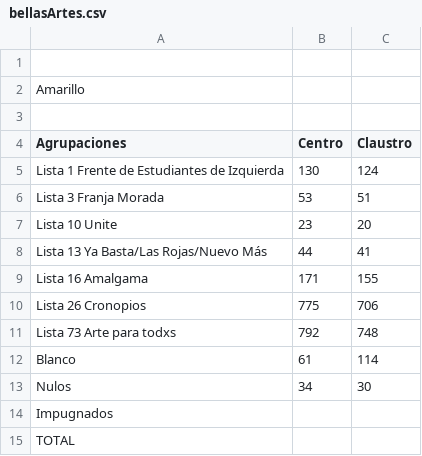
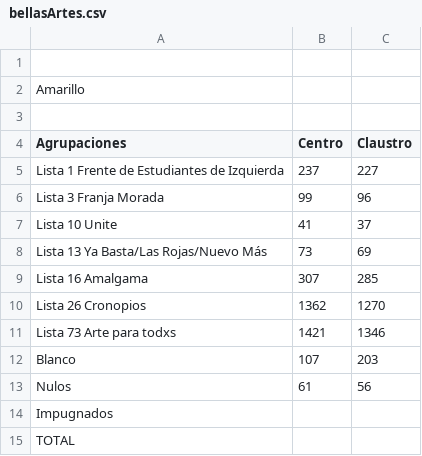
Before and after one commit to prensaunlp/eleccionesCSV, a CSV file: bellasArtes.csv, drawn as a sheet.

Commit message:
Update bellasArtes.csv

```diff
--- a/bellasArtes.csv
+++ b/bellasArtes.csv
@@ -4,11 +4,11 @@ Amarillo,,
 Agrupaciones,Centro,Claustro,
-Lista 1 Frente de Estudiantes de Izquierda,130,124,
-Lista 3 Franja Morada,53,51,
-Lista 10 Unite,23,20,
-Lista 13 Ya Basta/Las Rojas/Nuevo Más,44,41,
-Lista 16 Amalgama,171,155,
-Lista 26 Cronopios,775,706,
-Lista 73 Arte para todxs,792,748,
-Blanco,61,114,
-Nulos ,34,30,
+Lista 1 Frente de Estudiantes de Izquierda,237,227,
+Lista 3 Franja Morada,99,96,
+Lista 10 Unite,41,37,
+Lista 13 Ya Basta/Las Rojas/Nuevo Más,73,69,
+Lista 16 Amalgama,307,285,
+Lista 26 Cronopios,1362,1270,
+Lista 73 Arte para todxs,1421,1346,
+Blanco,107,203,
+Nulos ,61,56,
 Impugnados,,,
```
